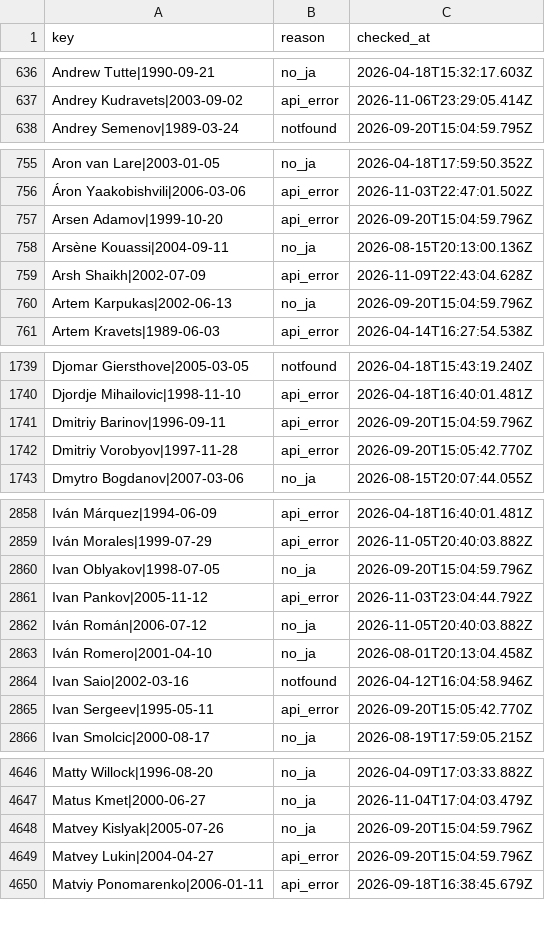
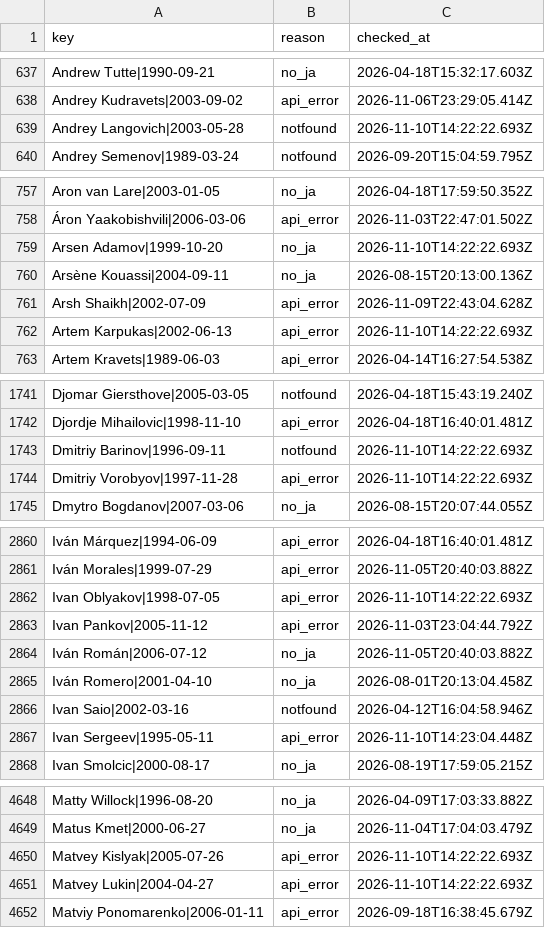
Before and after one commit to football-archive/start, a CSV file: src/data/name_map_fail.csv, drawn as a sheet; only a part is shown, gaps mark what is left out; the diff covers the shown part only.

```diff
--- a/src/data/name_map_fail.csv
+++ b/src/data/name_map_fail.csv
@@ -637,2 +638,3 @@ Andrew Tutte|1990-09-21,no_ja,2026-04-18T15:32:17.603Z
 Andrey Kudravets|2003-09-02,api_error,2026-11-06T23:29:05.414Z
+Andrey Langovich|2003-05-28,notfound,2026-11-10T14:22:22.693Z
 Andrey Semenov|1989-03-24,notfound,2026-09-20T15:04:59.795Z
@@ -756,6 +758,6 @@ Aron van Lare|2003-01-05,no_ja,2026-04-18T17:59:50.352Z
 Áron Yaakobishvili|2006-03-06,api_error,2026-11-03T22:47:01.502Z
-Arsen Adamov|1999-10-20,api_error,2026-09-20T15:04:59.796Z
+Arsen Adamov|1999-10-20,no_ja,2026-11-10T14:22:22.693Z
 Arsène Kouassi|2004-09-11,no_ja,2026-08-15T20:13:00.136Z
 Arsh Shaikh|2002-07-09,api_error,2026-11-09T22:43:04.628Z
-Artem Karpukas|2002-06-13,no_ja,2026-09-20T15:04:59.796Z
+Artem Karpukas|2002-06-13,api_error,2026-11-10T14:22:22.693Z
 Artem Kravets|1989-06-03,api_error,2026-04-14T16:27:54.538Z
@@ -1740,4 +1742,4 @@ Djomar Giersthove|2005-03-05,notfound,2026-04-18T15:43:19.240Z
 Djordje Mihailovic|1998-11-10,api_error,2026-04-18T16:40:01.481Z
-Dmitriy Barinov|1996-09-11,api_error,2026-09-20T15:04:59.796Z
-Dmitriy Vorobyov|1997-11-28,api_error,2026-09-20T15:05:42.770Z
+Dmitriy Barinov|1996-09-11,notfound,2026-11-10T14:22:22.693Z
+Dmitriy Vorobyov|1997-11-28,api_error,2026-11-10T14:22:22.693Z
 Dmytro Bogdanov|2007-03-06,no_ja,2026-08-15T20:07:44.055Z
@@ -2859,3 +2861,3 @@ Iván Márquez|1994-06-09,api_error,2026-04-18T16:40:01.481Z
 Iván Morales|1999-07-29,api_error,2026-11-05T20:40:03.882Z
-Ivan Oblyakov|1998-07-05,no_ja,2026-09-20T15:04:59.796Z
+Ivan Oblyakov|1998-07-05,api_error,2026-11-10T14:22:22.693Z
 Ivan Pankov|2005-11-12,api_error,2026-11-03T23:04:44.792Z
@@ -2864,3 +2866,3 @@ Iván Romero|2001-04-10,no_ja,2026-08-01T20:13:04.458Z
 Ivan Saio|2002-03-16,notfound,2026-04-12T16:04:58.946Z
-Ivan Sergeev|1995-05-11,api_error,2026-09-20T15:05:42.770Z
+Ivan Sergeev|1995-05-11,api_error,2026-11-10T14:23:04.448Z
 Ivan Smolcic|2000-08-17,no_ja,2026-08-19T17:59:05.215Z
@@ -4647,4 +4649,4 @@ Matty Willock|1996-08-20,no_ja,2026-04-09T17:03:33.882Z
 Matus Kmet|2000-06-27,no_ja,2026-11-04T17:04:03.479Z
-Matvey Kislyak|2005-07-26,no_ja,2026-09-20T15:04:59.796Z
-Matvey Lukin|2004-04-27,api_error,2026-09-20T15:04:59.796Z
+Matvey Kislyak|2005-07-26,api_error,2026-11-10T14:22:22.693Z
+Matvey Lukin|2004-04-27,api_error,2026-11-10T14:22:22.693Z
 Matviy Ponomarenko|2006-01-11,api_error,2026-09-18T16:38:45.679Z
```
Also changed, not shown: 2 added rows and 44 edited cells elsewhere in this file, src/data/name_map.csv, src/data/nt_iw_activity.csv, 2 other files.
